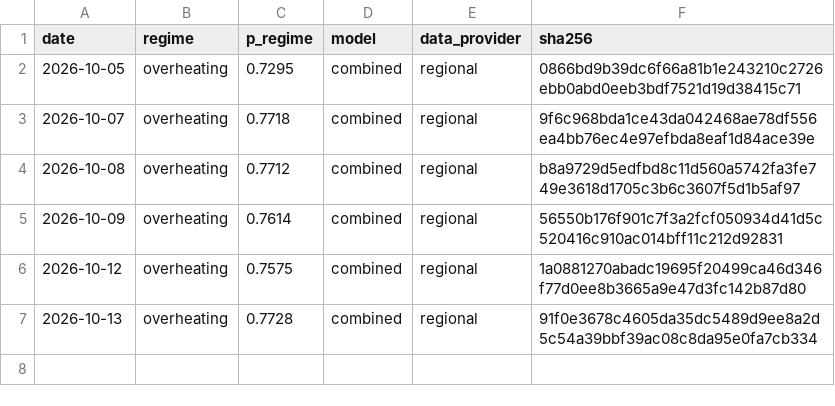
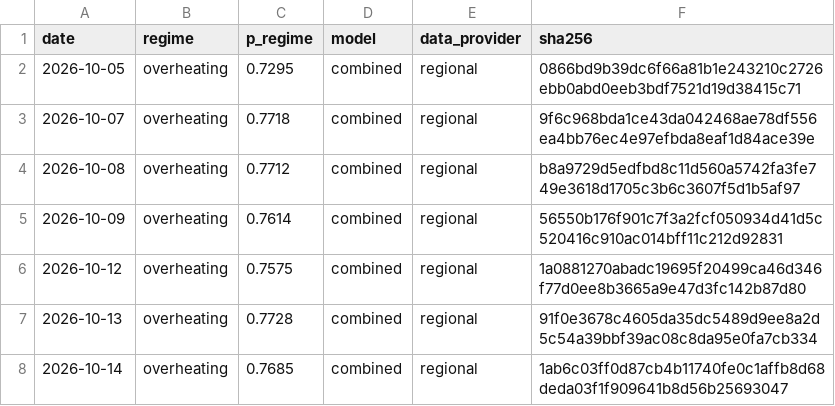
Before and after one commit to axou947/PFE_DRAI, a CSV file: track_record/japan/index.csv, drawn as a sheet; the diff names each change by its address in the sheet, - before the commit and + after, or states it on an @@ line.

Commit message:
Track record 2026-10-15

```diff
--- a/track_record/japan/index.csv
+++ b/track_record/japan/index.csv
+row 8: 2026-10-14 | overheating | 0.7685 | combined | regional | 1ab6c03ff0d87cb4b11740fe0c1affb8d68deda03f1f909641b8d56b25693047
```
Also changed, not shown: track_record/challengers/hy_credit/index.csv, track_record/challengers/vix_term/index.csv, 35 other files.
